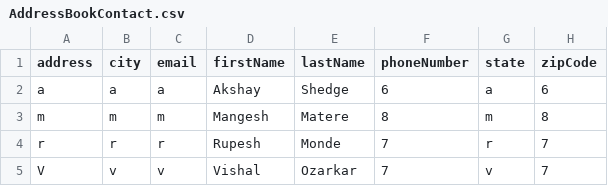
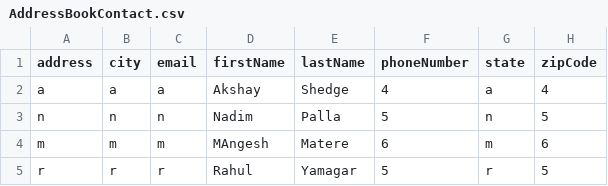
Before and after one commit to Akshay4955/AddressBook_System, a CSV file: target/classes/AddressBookContact.csv, drawn as a sheet.

Commit message:
Added: Code to retrieve data from database

```diff
--- a/target/classes/AddressBookContact.csv
+++ b/target/classes/AddressBookContact.csv
@@ -1,5 +1,5 @@
 "address","city","email","firstName","lastName","phoneNumber","state","zipCode"
-"a","a","a","Akshay","Shedge","6","a","6"
-"m","m","m","Mangesh","Matere","8","m","8"
-"r","r","r","Rupesh","Monde","7","r","7"
-"V","v","v","Vishal","Ozarkar","7","v","7"
+"a","a","a","Akshay","Shedge","4","a","4"
+"n","n","n","Nadim","Palla","5","n","5"
+"m","m","m","MAngesh","Matere","6","m","6"
+"r","r","r","Rahul","Yamagar","5","r","5"
```
Also changed, not shown: src/main/resources/AddressBookContact.csv, 28 other files.
